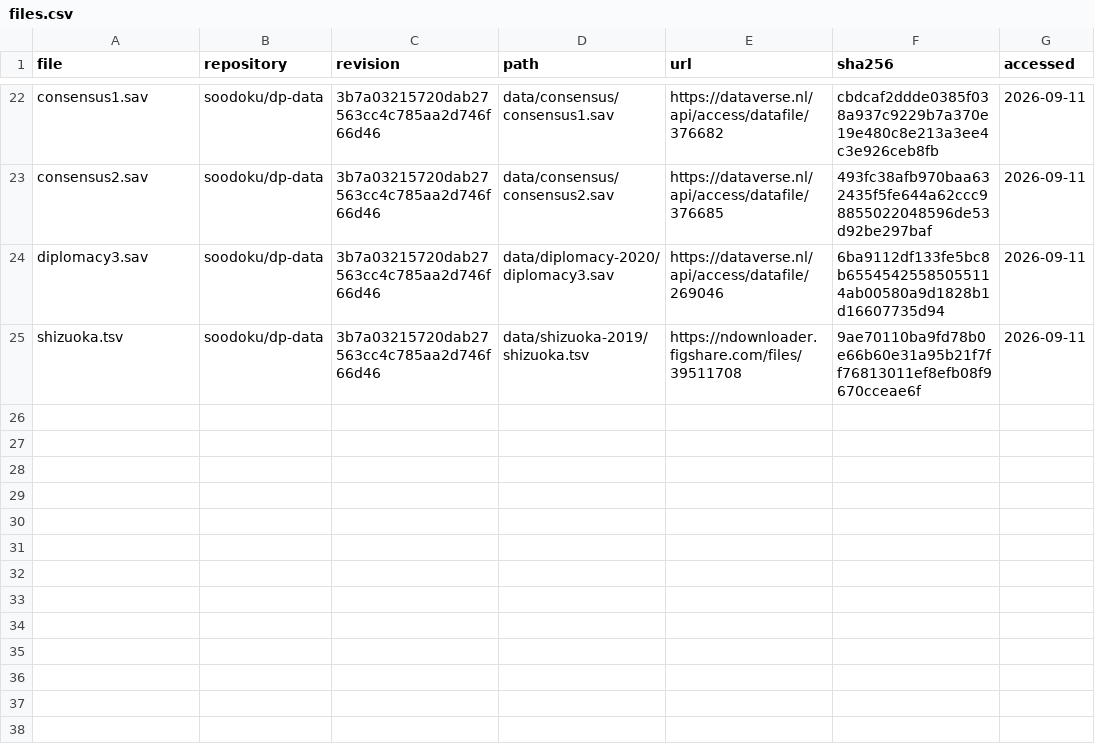
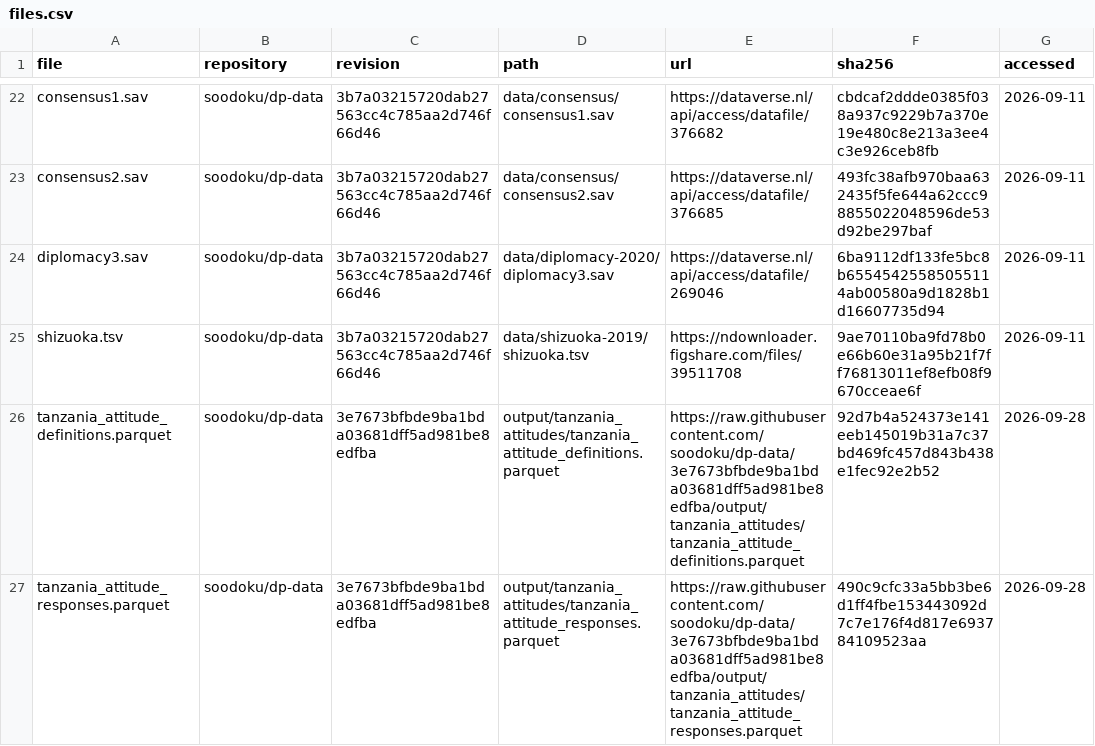
Before and after one commit to soodoku/dp-distortions, a CSV file: oos_replication/files.csv, drawn as a sheet; only a part is shown, gaps mark what is left out.

```diff
--- a/oos_replication/files.csv
+++ b/oos_replication/files.csv
@@ -25 +25,3 @@ diplomacy3.sav,soodoku/dp-data,3b7a03215720dab27563cc4c785aa2d746f66d46,data/dip
 shizuoka.tsv,soodoku/dp-data,3b7a03215720dab27563cc4c785aa2d746f66d46,data/shizuoka-2019/shizuoka.tsv,https://ndownloader.figshare.com/files/39511708,9ae70110ba9fd78b0e66b60e31a95b21f7ff76813011ef8efb08f9670cceae6f,2026-09-11
+tanzania_attitude_definitions.parquet,soodoku/dp-data,3e7673bfbde9ba1bda03681dff5ad981be8edfba,output/tanzania_attitudes/tanzania_attitude_definitions.parquet,https://raw.githubusercontent.com/soodoku/dp-data/3e7673bfbde9ba1bda03681dff5ad981be8edfba/output/tanzania_attitudes/tanzania_attitude_definitions.parquet,92d7b4a524373e141eeb145019b31a7c37bd469fc457d843b438e1fec92e2b52,2026-09-28
+tanzania_attitude_responses.parquet,soodoku/dp-data,3e7673bfbde9ba1bda03681dff5ad981be8edfba,output/tanzania_attitudes/tanzania_attitude_responses.parquet,https://raw.githubusercontent.com/soodoku/dp-data/3e7673bfbde9ba1bda03681dff5ad981be8edfba/output/tanzania_attitudes/tanzania_attitude_responses.parquet,490c9cfc33a5bb3be6d1ff4fbe153443092d7c7e176f4d817e693784109523aa,2026-09-28
```
Also changed, not shown: oos_replication/events.csv, oos_replication/items.csv, 47 other files.
